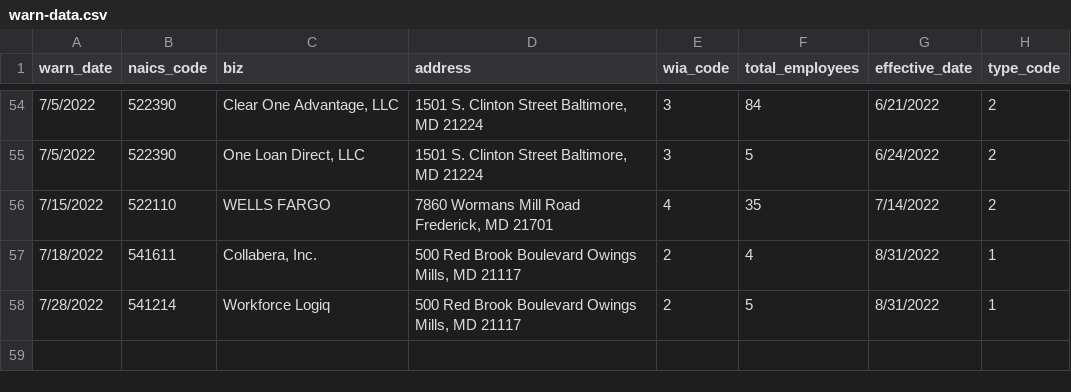
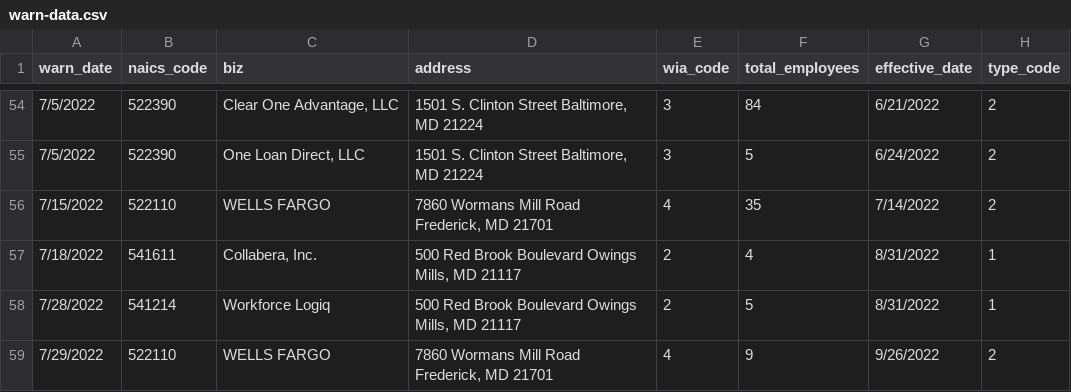
Before and after one commit to sashahupka/nicar-gh-scraper, a CSV file: warn-data.csv, drawn as a sheet; only a part is shown, gaps mark what is left out; the diff names each change by its address in the sheet, - before the commit and + after, or states it on an @@ line.

```diff
--- a/warn-data.csv
+++ b/warn-data.csv
+row 59: 7/29/2022 | 522110 | WELLS FARGO | 7860 Wormans Mill Road Frederick, MD 21701 | 4 | 9 | 9/26/2022 | 2
```
